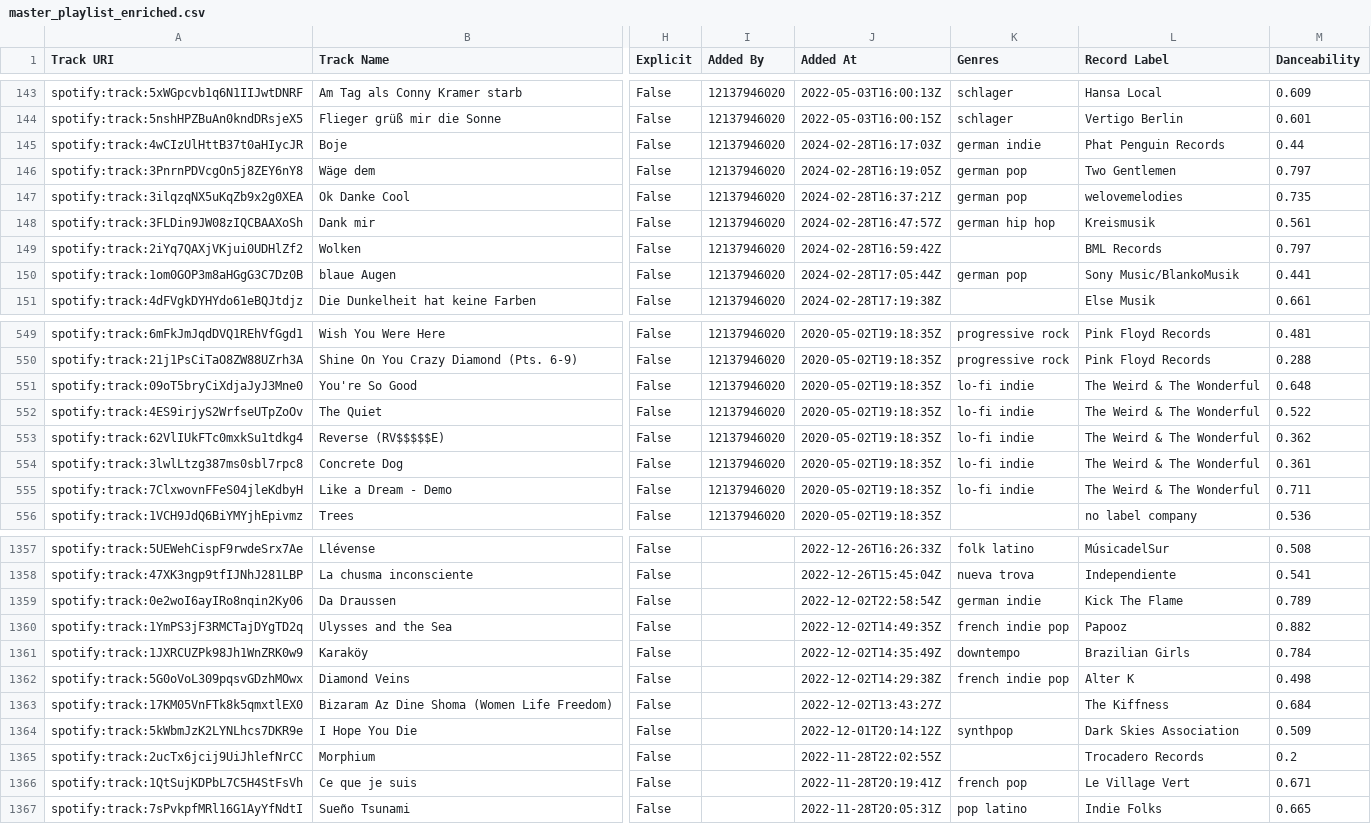
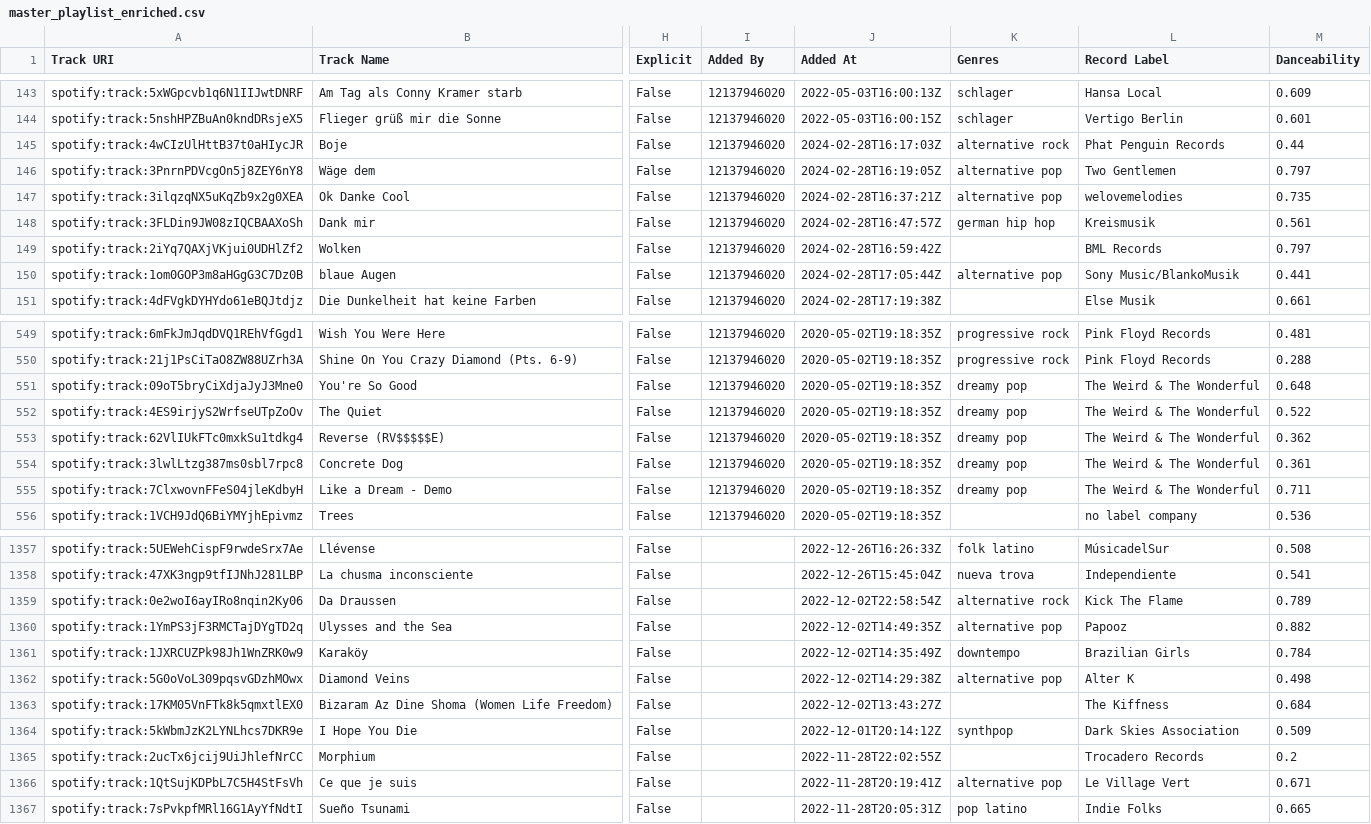
Before and after one commit to Valentinaorj/my-listening-map, a CSV file: data/master_playlist_enriched.csv, drawn as a sheet; only a part is shown, gaps mark what is left out; the diff covers the shown part only; the diff names each change by its address in the sheet, - before the commit and + after, or states it on an @@ line.

```diff
--- a/data/master_playlist_enriched.csv
+++ b/data/master_playlist_enriched.csv
-K145 (Genres): german indie
+K145 (Genres): alternative rock
-K146:K147 (Genres): german pop
+K146:K147 (Genres): alternative pop
-K150 (Genres): german pop
+K150 (Genres): alternative pop
-K551:K555 (Genres): lo-fi indie
+K551:K555 (Genres): dreamy pop
-K1359 (Genres): german indie
+K1359 (Genres): alternative rock
-K1360 (Genres): french indie pop
+K1360 (Genres): alternative pop
-K1362 (Genres): french indie pop
+K1362 (Genres): alternative pop
-K1366 (Genres): french pop
+K1366 (Genres): alternative pop
```
Also changed, not shown: 115 edited cells elsewhere in this file, data/edges.csv, data/nodes.csv.
